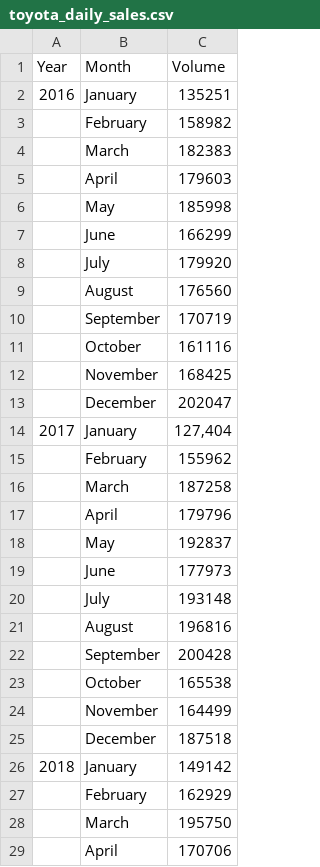
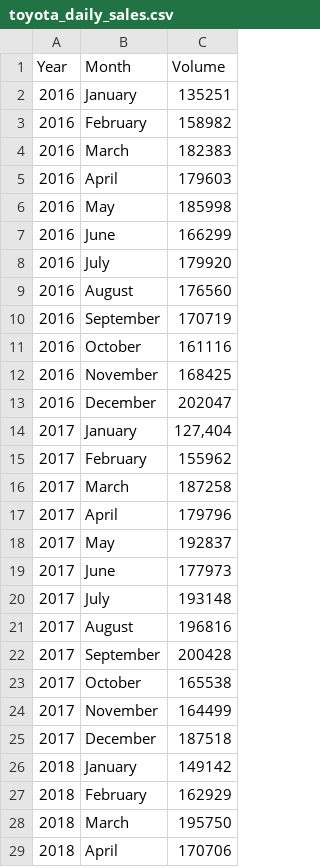
Before and after one commit to lhe12/tripod, a CSV file: toyota_daily_sales.csv, drawn as a sheet; only a part is shown; the diff covers the shown part only.

```diff
--- a/toyota_daily_sales.csv
+++ b/toyota_daily_sales.csv
@@ -2,28 +2,28 @@ Year,Month,Volume
 2016,January,135251
-,February,158982
-,March,182383
-,April,179603
-,May,185998
-,June,166299
-,July,179920
-,August,176560
-,September,170719
-,October,161116
-,November,168425
-,December,202047
+2016,February,158982
+2016,March,182383
+2016,April,179603
+2016,May,185998
+2016,June,166299
+2016,July,179920
+2016,August,176560
+2016,September,170719
+2016,October,161116
+2016,November,168425
+2016,December,202047
 2017,January,"127,404"
-,February,155962
-,March,187258
-,April,179796
-,May,192837
-,June,177973
-,July,193148
-,August,196816
-,September,200428
-,October,165538
-,November,164499
-,December,187518
+2017,February,155962
+2017,March,187258
+2017,April,179796
+2017,May,192837
+2017,June,177973
+2017,July,193148
+2017,August,196816
+2017,September,200428
+2017,October,165538
+2017,November,164499
+2017,December,187518
 2018,January,149142
-,February,162929
-,March,195750
-,April,170706
+2018,February,162929
+2018,March,195750
+2018,April,170706
```
Also changed, not shown: 8 edited cells elsewhere in this file, toyota_upcoming_dates.csv.
